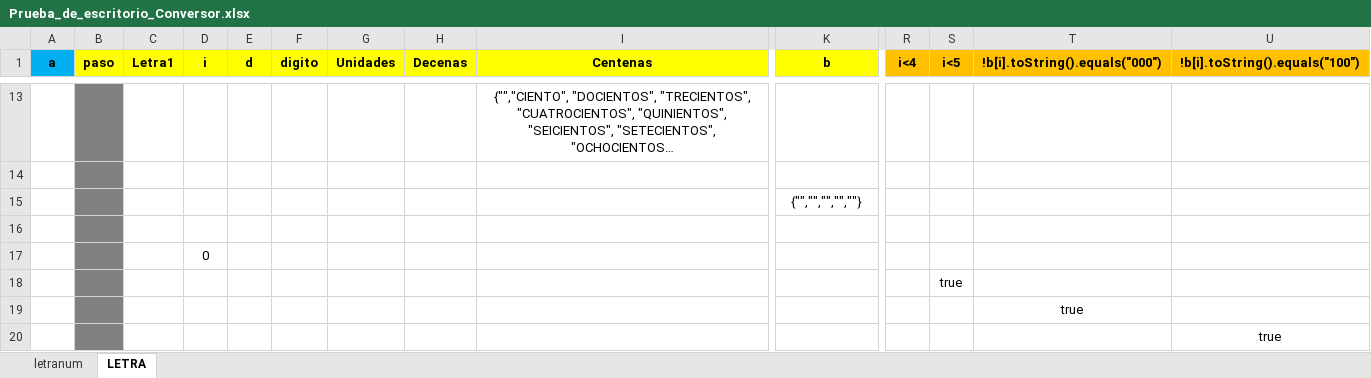
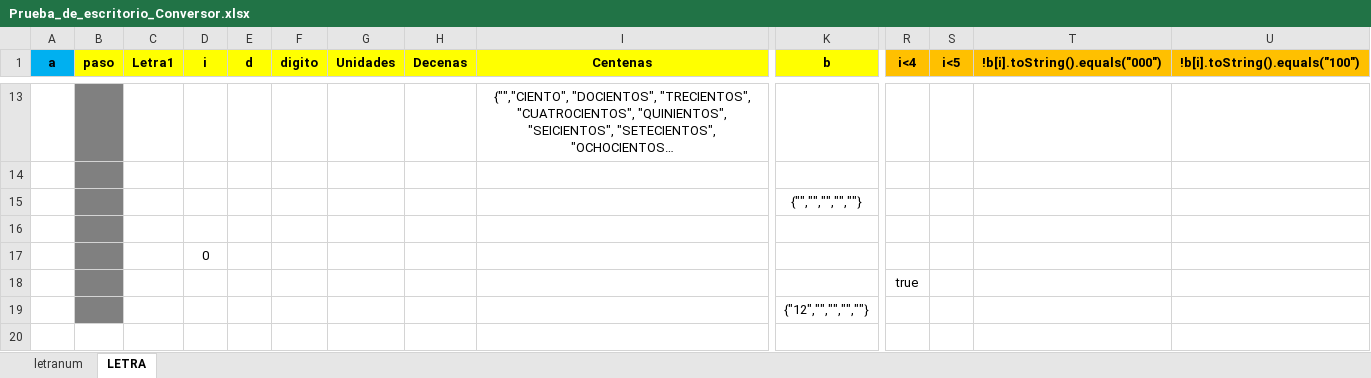
Before and after one commit to carluandraster/taller-de-programacion-1, an Excel workbook: Prueba_de_escritorio_Conversor.xlsx, sheet LETRA, drawn as a sheet; only a part is shown, gaps mark what is left out; long unchanged cells end in …; values as stored, in another font and other column widths than the file's, no borders; removed rows and columns are numbered as before the commit, all else as after; rows hold the shown columns only; the diff names each change by its address in the sheet, - before the commit and + after, or states it on an @@ line.

Commit message:
Update Prueba_de_escritorio_Conversor.xlsx

```diff
--- a/Prueba_de_escritorio_Conversor.xlsx (sheet LETRA)
+++ b/Prueba_de_escritorio_Conversor.xlsx (sheet LETRA)
-row 18:  |  |  |  |  |  |  |  |  |  |  | true
-row 19:  |  |  |  |  |  |  |  |  |  |  |  | true
-row 20:  |  |  |  |  |  |  |  |  |  |  |  |  | true
+row 18:  |  |  |  |  |  |  |  |  |  | true
+row 19:  |  |  |  |  |  |  |  |  | {"12","","","",""}
```
